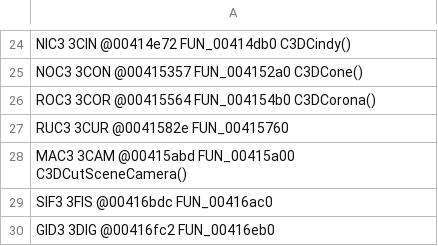
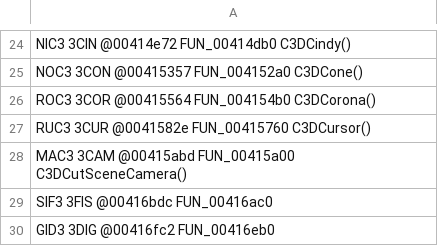
Before and after one commit to alexscott2718-gif/jn-engine, a TSV file: docs/_gam_classids.tsv, drawn as a sheet; only a part is shown, gaps mark what is left out.

```diff
--- a/docs/_gam_classids.tsv
+++ b/docs/_gam_classids.tsv
@@ -26,3 +26,3 @@ NOC3       3CON      @00415357  FUN_004152a0              C3DCone()
 ROC3       3COR      @00415564  FUN_004154b0              C3DCorona()
-RUC3       3CUR      @0041582e  FUN_00415760
+RUC3       3CUR      @0041582e  FUN_00415760              C3DCursor()
 MAC3       3CAM      @00415abd  FUN_00415a00              C3DCutSceneCamera()
```
Also changed, not shown: docs/decomp_ledger.csv, 1 other file.
